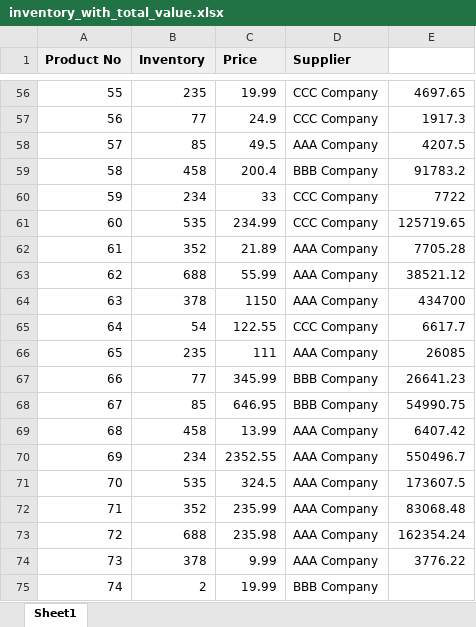
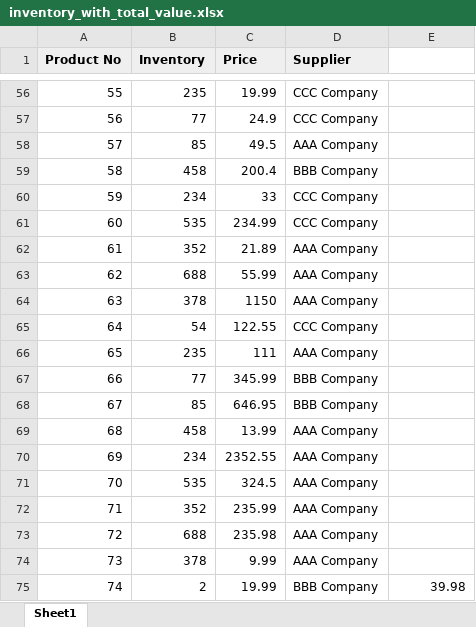
Before and after one commit to centag22/Spreadsheet_automation, an Excel workbook: inventory_with_total_value.xlsx, sheet Sheet1, drawn as a sheet; only a part is shown, gaps mark what is left out; values as stored, in another font and other column widths than the file's, no borders; the diff covers the shown part only; the diff names each change by its address in the sheet, - before the commit and + after, or states it on an @@ line.

```diff
--- a/inventory_with_total_value.xlsx (sheet Sheet1)
+++ b/inventory_with_total_value.xlsx (sheet Sheet1)
-E56: 4697.65
+E56: (empty)
-E57: 1917.3
+E57: (empty)
-E58: 4207.5
+E58: (empty)
-E59: 91783.2
+E59: (empty)
-E60: 7722
+E60: (empty)
-E61: 125719.65
+E61: (empty)
-E62: 7705.28
+E62: (empty)
-E63: 38521.12
+E63: (empty)
-E64: 434700
+E64: (empty)
-E65: 6617.7
+E65: (empty)
-E66: 26085
+E66: (empty)
-E67: 26641.23
+E67: (empty)
-E68: 54990.75
+E68: (empty)
-E69: 6407.42
+E69: (empty)
-E70: 550496.7
+E70: (empty)
-E71: 173607.5
+E71: (empty)
-E72: 83068.48
+E72: (empty)
-E73: 162354.24
+E73: (empty)
-E74: 3776.22
+E74: (empty)
-E75: (empty)
+E75: 39.98
```
Also changed, not shown: 54 edited cells elsewhere in this sheet, 1 other file.
